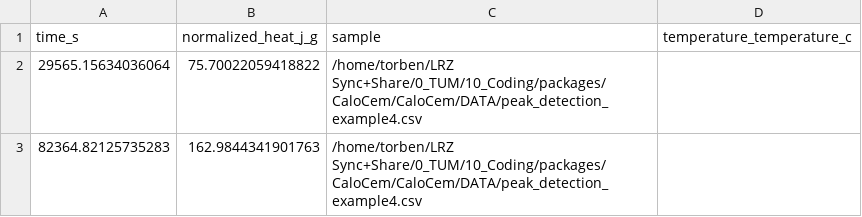
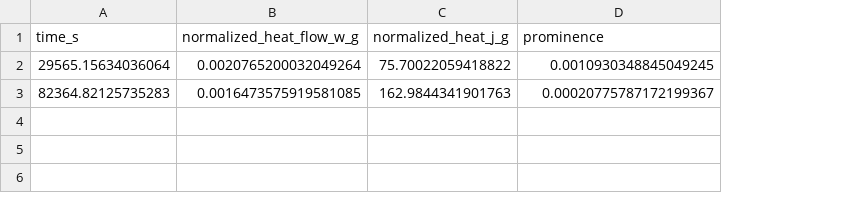
Before and after one commit to mj-hofmann/CaloCem, a CSV file: docs/assets/example_get_peaks.csv, drawn as a sheet; removed rows and columns are numbered as before the commit, all else as after; the diff names each change by its address in the sheet, - before the commit and + after, or states it on an @@ line.

Commit message:
fixed a selection issue in the example_get_peaks.py

```diff
--- a/docs/assets/example_get_peaks.csv
+++ b/docs/assets/example_get_peaks.csv
+column B (normalized_heat_flow_w_g), rows 2-3: 0.0020765200032049264 | 0.0016473575919581085
-column C (sample), rows 2-3: /home/torben/LRZ Sync+Share/0_TUM/10_Coding/packages/CaloCem/CaloCem/DATA/peak_detection_example4.csv | /home/torben/LRZ Sync+Share/0_TUM/10_Coding/packages/CaloCem/CaloCem/DATA/peak_detection_example4.csv
-D1: temperature_temperature_c
+D1: prominence
-D2 (prominence): (empty)
+D2 (prominence): 0.0010930348845049245
-D3 (prominence): (empty)
+D3 (prominence): 0.00020775787172199367
```
Also changed, not shown: 1 other file.
